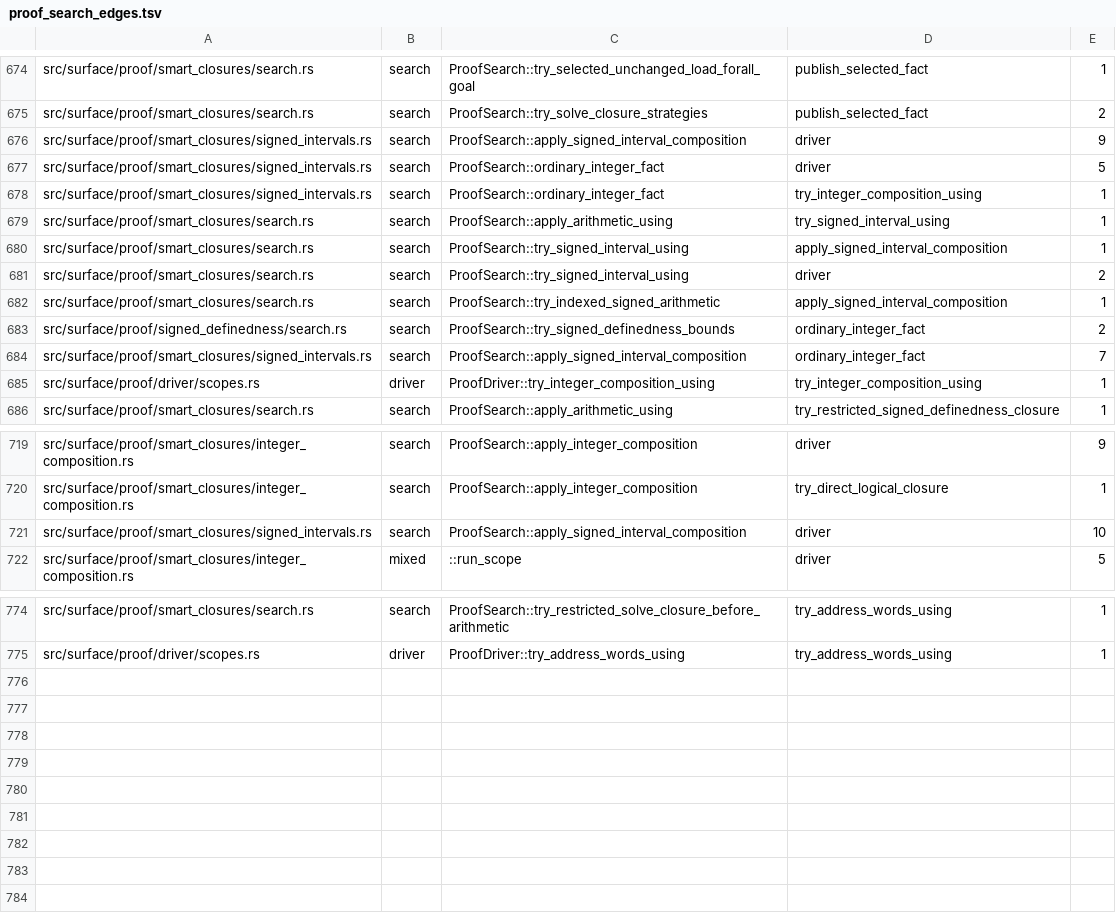
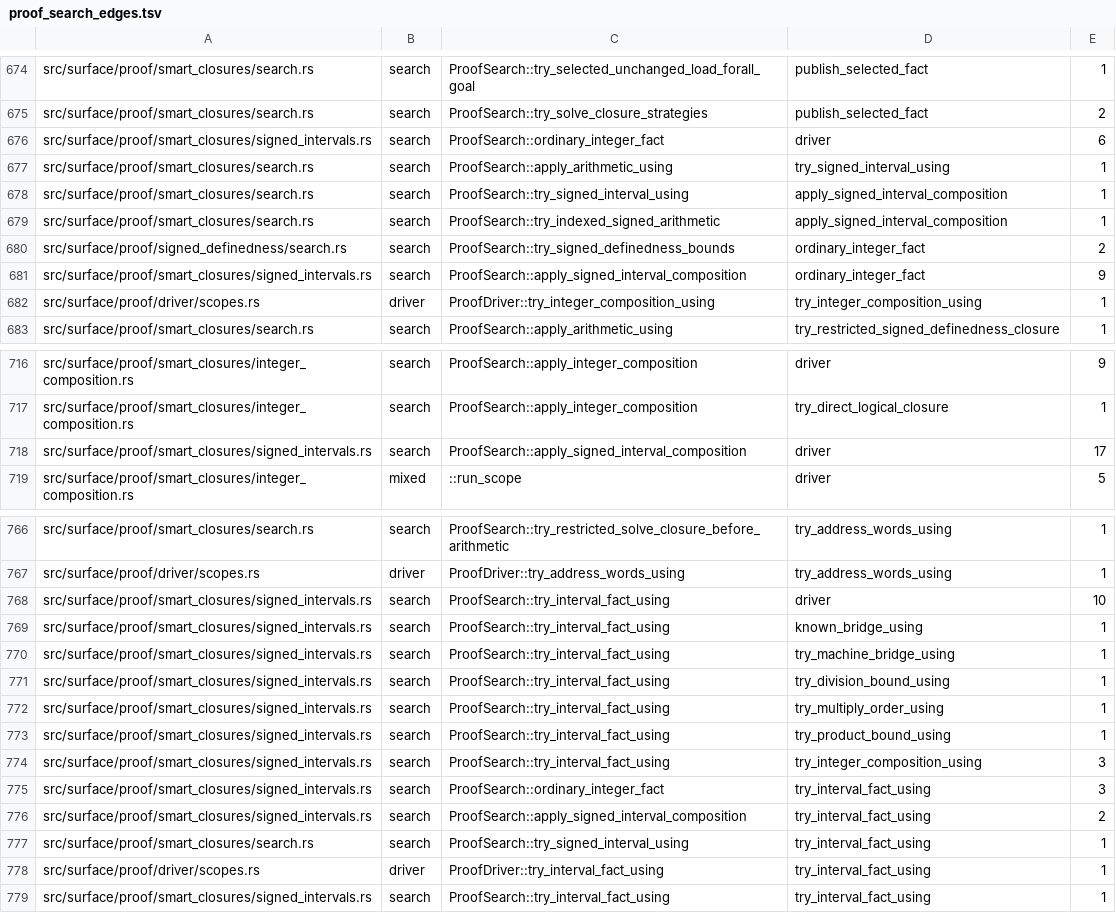
Before and after one commit to clicklang/click, a TSV file: build_support/proof_search_edges.tsv, drawn as a sheet; only a part is shown, gaps mark what is left out; the diff covers the shown part only.

Commit message:
Expand signed interval bounds, casts, and residue transport into ordinary proofs

```diff
--- a/build_support/proof_search_edges.tsv
+++ b/build_support/proof_search_edges.tsv
@@ -675,11 +675,8 @@ src/surface/proof/smart_closures/search.rs	search	ProofSearch::try_selected_unch
 src/surface/proof/smart_closures/search.rs	search	ProofSearch::try_solve_closure_strategies	publish_selected_fact	2
-src/surface/proof/smart_closures/signed_intervals.rs	search	ProofSearch::apply_signed_interval_composition	driver	9
-src/surface/proof/smart_closures/signed_intervals.rs	search	ProofSearch::ordinary_integer_fact	driver	5
-src/surface/proof/smart_closures/signed_intervals.rs	search	ProofSearch::ordinary_integer_fact	try_integer_composition_using	1
+src/surface/proof/smart_closures/signed_intervals.rs	search	ProofSearch::ordinary_integer_fact	driver	6
 src/surface/proof/smart_closures/search.rs	search	ProofSearch::apply_arithmetic_using	try_signed_interval_using	1
 src/surface/proof/smart_closures/search.rs	search	ProofSearch::try_signed_interval_using	apply_signed_interval_composition	1
-src/surface/proof/smart_closures/search.rs	search	ProofSearch::try_signed_interval_using	driver	2
 src/surface/proof/smart_closures/search.rs	search	ProofSearch::try_indexed_signed_arithmetic	apply_signed_interval_composition	1
 src/surface/proof/signed_definedness/search.rs	search	ProofSearch::try_signed_definedness_bounds	ordinary_integer_fact	2
-src/surface/proof/smart_closures/signed_intervals.rs	search	ProofSearch::apply_signed_interval_composition	ordinary_integer_fact	7
+src/surface/proof/smart_closures/signed_intervals.rs	search	ProofSearch::apply_signed_interval_composition	ordinary_integer_fact	9
 src/surface/proof/driver/scopes.rs	driver	ProofDriver::try_integer_composition_using	try_integer_composition_using	1
@@ -720,3 +717,3 @@ src/surface/proof/smart_closures/integer_composition.rs	search	ProofSearch::appl
 src/surface/proof/smart_closures/integer_composition.rs	search	ProofSearch::apply_integer_composition	try_direct_logical_closure	1
-src/surface/proof/smart_closures/signed_intervals.rs	search	ProofSearch::apply_signed_interval_composition	driver	10
+src/surface/proof/smart_closures/signed_intervals.rs	search	ProofSearch::apply_signed_interval_composition	driver	17
 src/surface/proof/smart_closures/integer_composition.rs	mixed	::run_scope	driver	5
@@ -775 +767,13 @@ src/surface/proof/smart_closures/search.rs	search	ProofSearch::try_restricted_so
 src/surface/proof/driver/scopes.rs	driver	ProofDriver::try_address_words_using	try_address_words_using	1
+src/surface/proof/smart_closures/signed_intervals.rs	search	ProofSearch::try_interval_fact_using	driver	10
+src/surface/proof/smart_closures/signed_intervals.rs	search	ProofSearch::try_interval_fact_using	known_bridge_using	1
+src/surface/proof/smart_closures/signed_intervals.rs	search	ProofSearch::try_interval_fact_using	try_machine_bridge_using	1
+src/surface/proof/smart_closures/signed_intervals.rs	search	ProofSearch::try_interval_fact_using	try_division_bound_using	1
+src/surface/proof/smart_closures/signed_intervals.rs	search	ProofSearch::try_interval_fact_using	try_multiply_order_using	1
+src/surface/proof/smart_closures/signed_intervals.rs	search	ProofSearch::try_interval_fact_using	try_product_bound_using	1
+src/surface/proof/smart_closures/signed_intervals.rs	search	ProofSearch::try_interval_fact_using	try_integer_composition_using	3
+src/surface/proof/smart_closures/signed_intervals.rs	search	ProofSearch::ordinary_integer_fact	try_interval_fact_using	3
+src/surface/proof/smart_closures/signed_intervals.rs	search	ProofSearch::apply_signed_interval_composition	try_interval_fact_using	2
+src/surface/proof/smart_closures/search.rs	search	ProofSearch::try_signed_interval_using	try_interval_fact_using	1
+src/surface/proof/driver/scopes.rs	driver	ProofDriver::try_interval_fact_using	try_interval_fact_using	1
+src/surface/proof/smart_closures/signed_intervals.rs	search	ProofSearch::try_interval_fact_using	try_interval_fact_using	1
```
Also changed, not shown: 5 removed rows elsewhere in this file, 16 other files.
